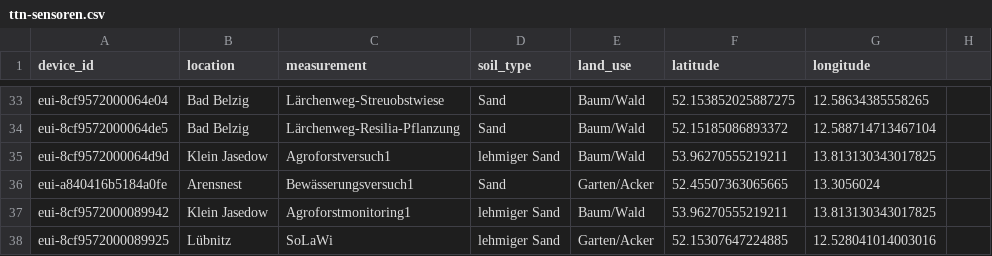
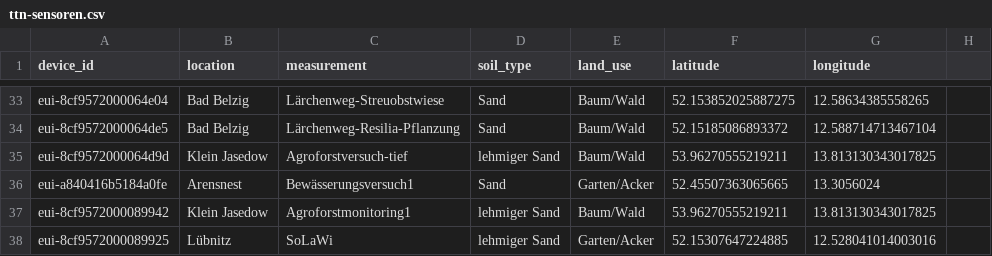
Before and after one commit to Klima-Dashboard/data, a CSV file: The Things Network/ttn-sensoren.csv, drawn as a sheet; only a part is shown, gaps mark what is left out.

Commit message:
Update ttn-sensoren.csv

```diff
--- a/The Things Network/ttn-sensoren.csv
+++ b/The Things Network/ttn-sensoren.csv
@@ -34,3 +34,3 @@ eui-8cf9572000064e04;Bad Belzig;Lärchenweg-Streuobstwiese;Sand;Baum/Wald;52.153
 eui-8cf9572000064de5;Bad Belzig;Lärchenweg-Resilia-Pflanzung;Sand;Baum/Wald;52.15185086893372;12.588714713467104
-eui-8cf9572000064d9d;Klein Jasedow;Agroforstversuch1;lehmiger Sand;Baum/Wald;53.96270555219211;13.813130343017825
+eui-8cf9572000064d9d;Klein Jasedow;Agroforstversuch-tief;lehmiger Sand;Baum/Wald;53.96270555219211;13.813130343017825
 eui-a840416b5184a0fe;Arensnest;Bewässerungsversuch1;Sand;Garten/Acker;52.45507363065665;13.3056024
```
